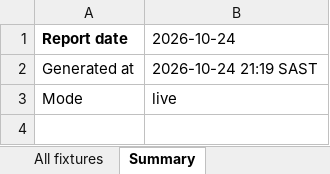
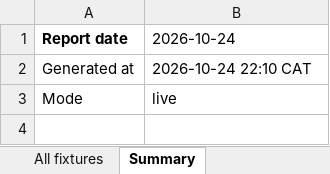
Before and after one commit to mwanzajerry14-bit/soccer-value-bets, an Excel workbook: reports/2026-10-24_report.xlsx, sheet Summary, drawn as a sheet; only a part is shown; values as stored, in another font and other column widths than the file's, no borders; the diff covers the shown part only; the diff names each change by its address in the sheet, - before the commit and + after, or states it on an @@ line.

```diff
--- a/reports/2026-10-24_report.xlsx (sheet Summary)
+++ b/reports/2026-10-24_report.xlsx (sheet Summary)
-B2 (2026-10-24): 2026-10-24 21:19 SAST
+B2 (2026-10-24): 2026-10-24 22:10 CAT
```
Also changed, not shown: 4 edited cells elsewhere in this sheet, sheet All fixtures, sheet Value bets, 5 other files.
